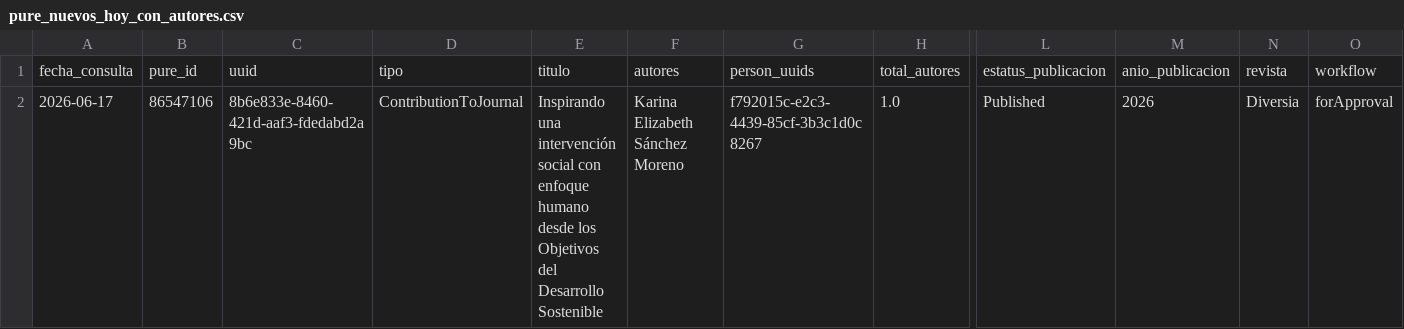
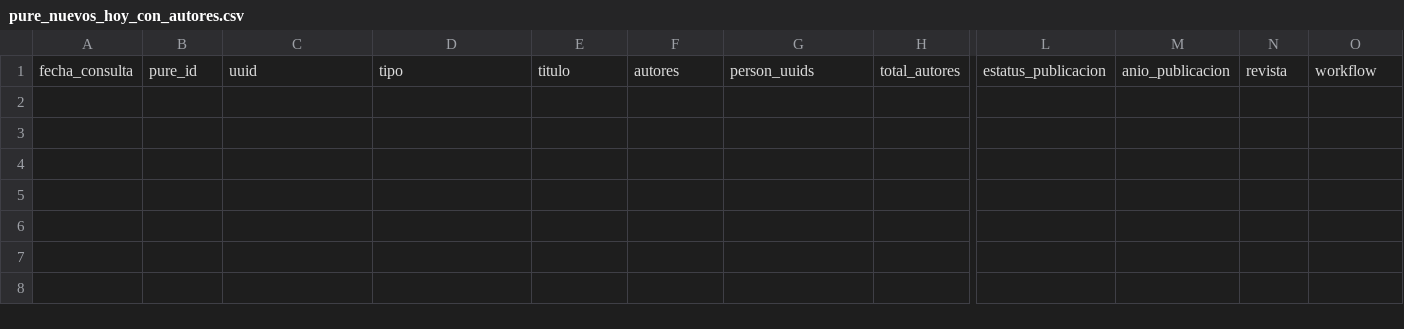
Before and after one commit to victorinox93/pure_daily, a CSV file: data/pure_nuevos_hoy_con_autores.csv, drawn as a sheet; only a part is shown, gaps mark what is left out; rows hold the shown columns only; the diff names each change by its address in the sheet, - before the commit and + after, or states it on an @@ line.

```diff
--- a/data/pure_nuevos_hoy_con_autores.csv
+++ b/data/pure_nuevos_hoy_con_autores.csv
-row 2: 2026-06-17 | 86547106 | 8b6e833e-8460-421d-aaf3-fdedabd2a9bc | ContributionToJournal | Inspirando una intervención social con enfoque humano desde los Objetivos del Desarrollo Sostenible | Karina Elizabeth Sánchez Moreno | f792015c-e2c3-4439-85cf-3b3c1d0c8267 | 1.0 | Published | 2026 | Diversia | forApproval
```
Also changed, not shown: data/pure_resumen_diario.csv, 2 other files.
